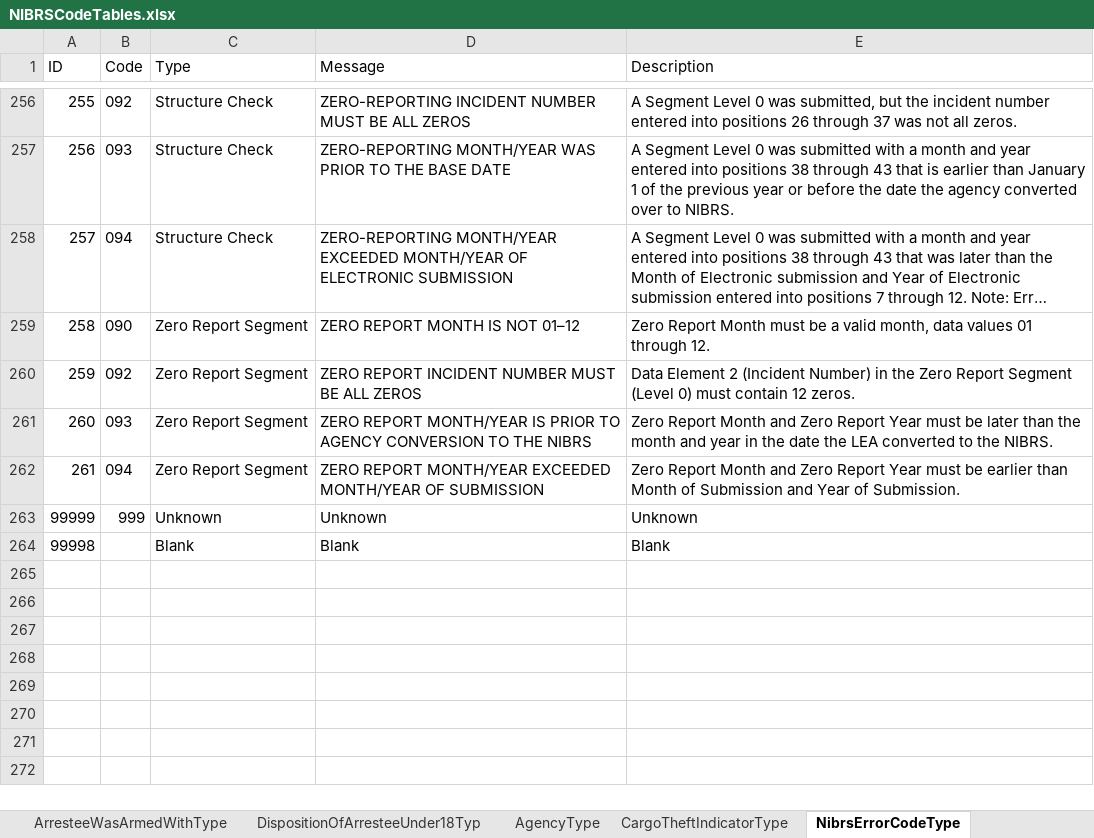
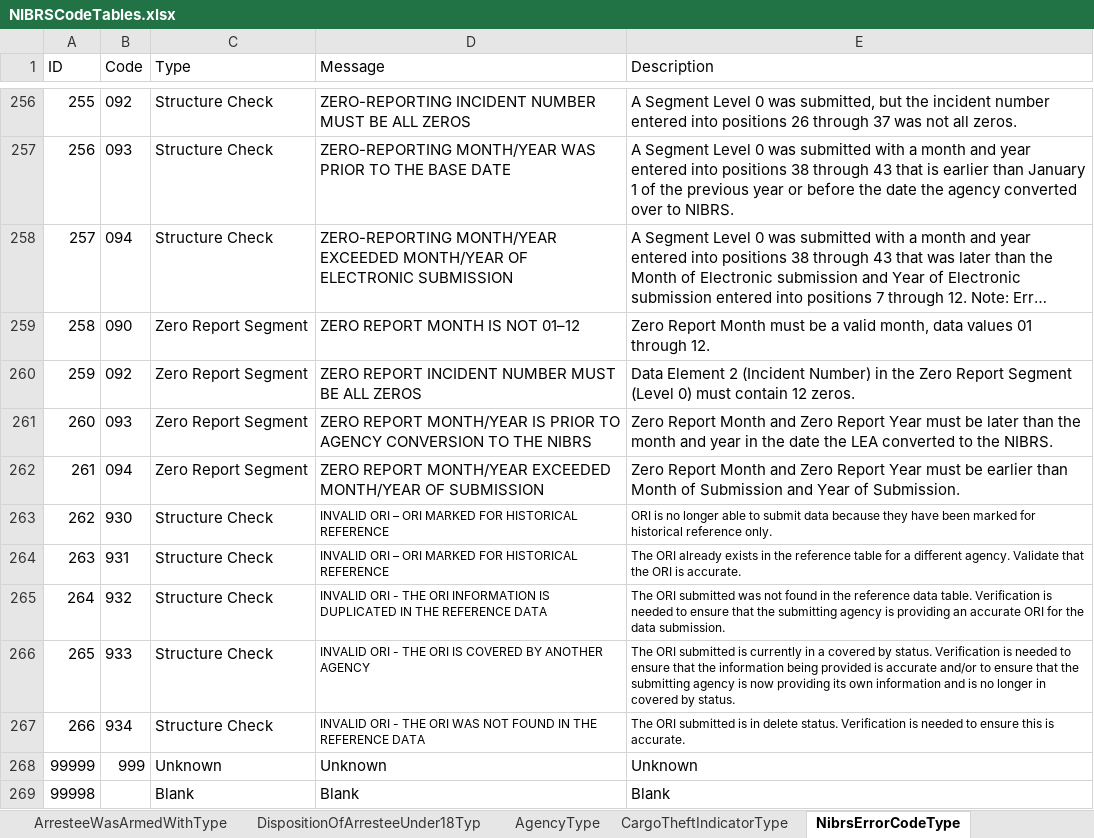
Before and after one commit to snowdensb/nibrs, an Excel workbook: tools/r-packages/nibrs/inst/raw/NIBRSCodeTables.xlsx, sheet NibrsErrorCodeType, drawn as a sheet; only a part is shown, gaps mark what is left out; long unchanged cells end in …; values as stored, in another font and other column widths than the file's, no borders; the diff names each change by its address in the sheet, - before the commit and + after, or states it on an @@ line.

Commit message:
Add 9** Errors.

```diff
--- a/tools/r-packages/nibrs/inst/raw/NIBRSCodeTables.xlsx (sheet NibrsErrorCodeType)
+++ b/tools/r-packages/nibrs/inst/raw/NIBRSCodeTables.xlsx (sheet NibrsErrorCodeType)
+row 263: 262 | 930 | Structure Check | INVALID ORI – ORI MARKED FOR HISTORICAL REFERENCE | ORI is no longer able to submit data because they have been marked for historical reference only.
+row 264: 263 | 931 | Structure Check | INVALID ORI – ORI MARKED FOR HISTORICAL REFERENCE | The ORI already exists in the reference table for a different agency. Validate that the ORI is accurate.
+row 265: 264 | 932 | Structure Check | INVALID ORI - THE ORI INFORMATION IS DUPLICATED IN THE REFERENCE DATA | The ORI submitted was not found in the reference data table. Verification is needed to ensure that the submitting agency is providing an accurate ORI for the data submission.
+row 266: 265 | 933 | Structure Check | INVALID ORI - THE ORI IS COVERED BY ANOTHER AGENCY | The ORI submitted is currently in a covered by status. Verification is needed to ensure that the information being provided is accurate and/or to ensure that the submitting agency is now providing its own information and is no longer in covered by status.
+row 267: 266 | 934 | Structure Check | INVALID ORI - THE ORI WAS NOT FOUND IN THE REFERENCE DATA | The ORI submitted is in delete status. Verification is needed to ensure this is accurate.
```
Also changed, not shown: 4 other files.
